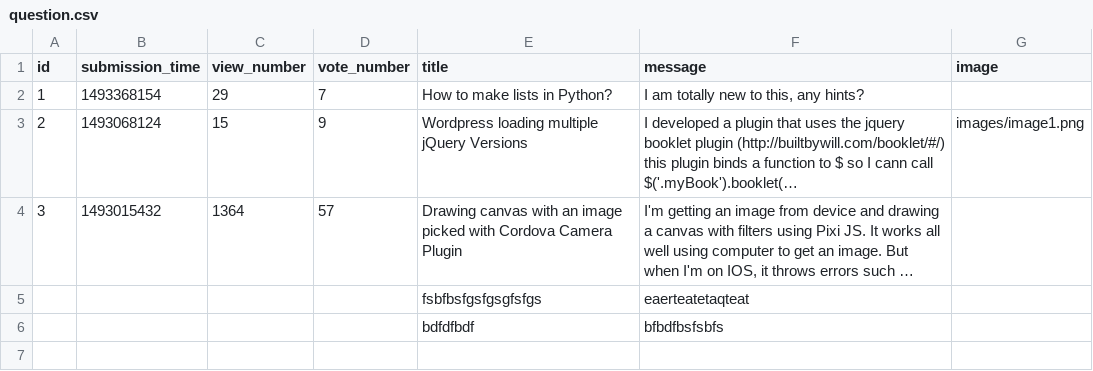
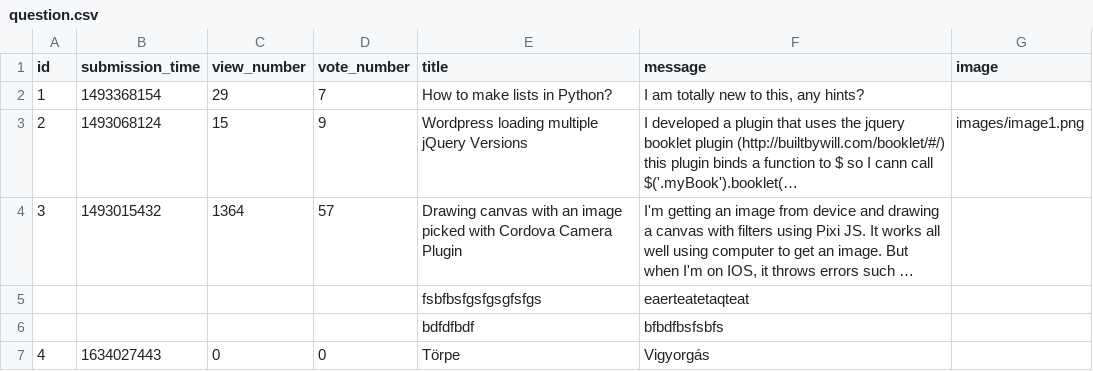
Before and after one commit to CodecoolGlobal/ask-mate-3-python-Guszti9, a CSV file: sample_data/question.csv, drawn as a sheet; long unchanged cells end in …; the diff names each change by its address in the sheet, - before the commit and + after, or states it on an @@ line.

Commit message:
add question with id and time

```diff
--- a/sample_data/question.csv
+++ b/sample_data/question.csv
+row 7: 4 | 1634027443 | 0 | 0 | Törpe | Vigyorgás
```
Also changed, not shown: 1 other file.
